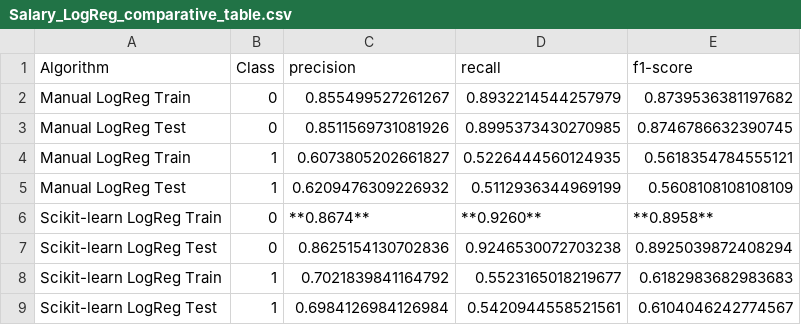
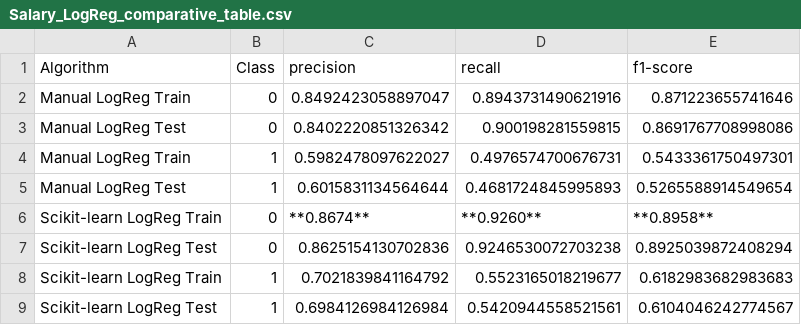
Before and after one commit to Dragomir1401/ML-SALARY-HEALTH, a CSV file: output/Salary_LogReg_comparative_table.csv, drawn as a sheet; removed rows and columns are numbered as before the commit, all else as after; the diff names each change by its address in the sheet, - before the commit and + after, or states it on an @@ line.

```diff
--- a/output/Salary_LogReg_comparative_table.csv
+++ b/output/Salary_LogReg_comparative_table.csv
-row 2: Manual LogReg Train | 0 | 0.855499527261267 | 0.8932214544257979 | 0.8739536381197682
-row 3: Manual LogReg Test | 0 | 0.8511569731081926 | 0.8995373430270985 | 0.8746786632390745
-row 4: Manual LogReg Train | 1 | 0.6073805202661827 | 0.5226444560124935 | 0.5618354784555121
-row 5: Manual LogReg Test | 1 | 0.6209476309226932 | 0.5112936344969199 | 0.5608108108108109
+row 2: Manual LogReg Train | 0 | 0.8492423058897047 | 0.8943731490621916 | 0.871223655741646
+row 3: Manual LogReg Test | 0 | 0.8402220851326342 | 0.900198281559815 | 0.8691767708998086
+row 4: Manual LogReg Train | 1 | 0.5982478097622027 | 0.4976574700676731 | 0.5433361750497301
+row 5: Manual LogReg Test | 1 | 0.6015831134564644 | 0.4681724845995893 | 0.5265588914549654
```
Also changed, not shown: output/AVC_LogReg_comparative_table.csv, output/AVC_MLP_comparative_table.csv, 8 other files.
